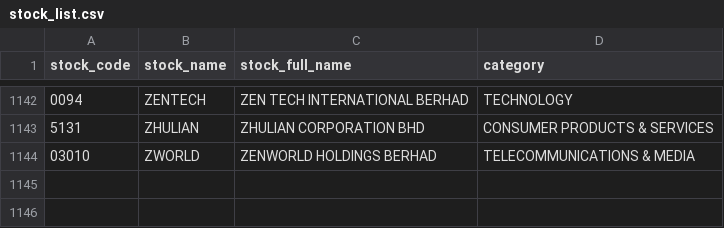
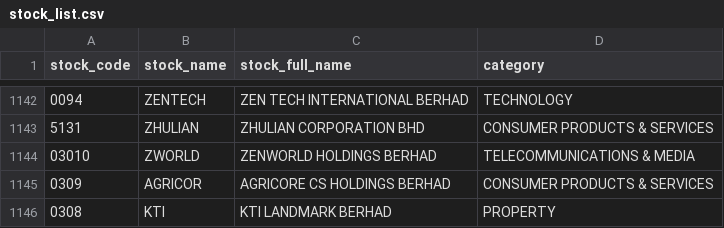
Before and after one commit to wenjuinchuah/stock_view_backend, a CSV file: app/assets/stock_list.csv, drawn as a sheet; only a part is shown, gaps mark what is left out.

```diff
--- a/app/assets/stock_list.csv
+++ b/app/assets/stock_list.csv
@@ -1144 +1144,3 @@ stock_code,stock_name,stock_full_name,category
 03010,ZWORLD,ZENWORLD HOLDINGS BERHAD,TELECOMMUNICATIONS & MEDIA
+0309,AGRICOR,AGRICORE CS HOLDINGS BERHAD,CONSUMER PRODUCTS & SERVICES
+0308,KTI,KTI LANDMARK BERHAD,PROPERTY
```
Also changed, not shown: 2 other files.
